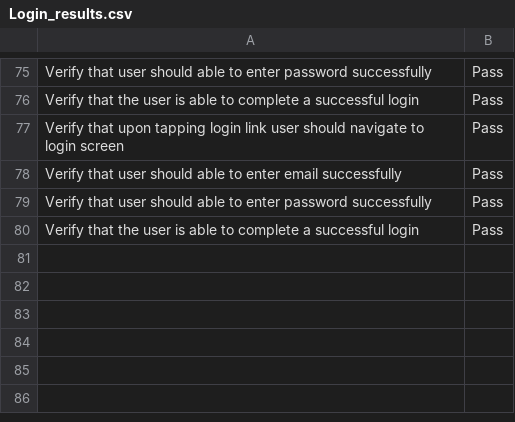
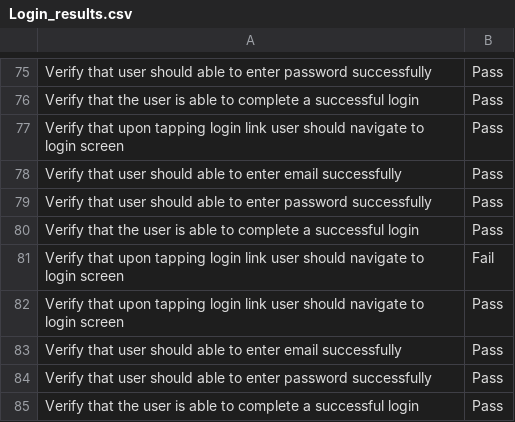
Before and after one commit to nasirsyasin/Dashboard_Earth_Automation-, a CSV file: Results/Login_results.csv, drawn as a sheet; only a part is shown, gaps mark what is left out; the diff names each change by its address in the sheet, - before the commit and + after, or states it on an @@ line.

```diff
--- a/Results/Login_results.csv
+++ b/Results/Login_results.csv
+row 81: Verify that upon tapping login link user should navigate to login screen | Fail
+row 82: Verify that upon tapping login link user should navigate to login screen | Pass
+row 83: Verify that user should able to enter email successfully | Pass
+row 84: Verify that user should able to enter password successfully | Pass
+row 85: Verify that the user is able to complete a successful login | Pass
```
Also changed, not shown: Results/Compost_MVP_Screens.csv, Results/Test_suit_results.csv, 23 other files.
